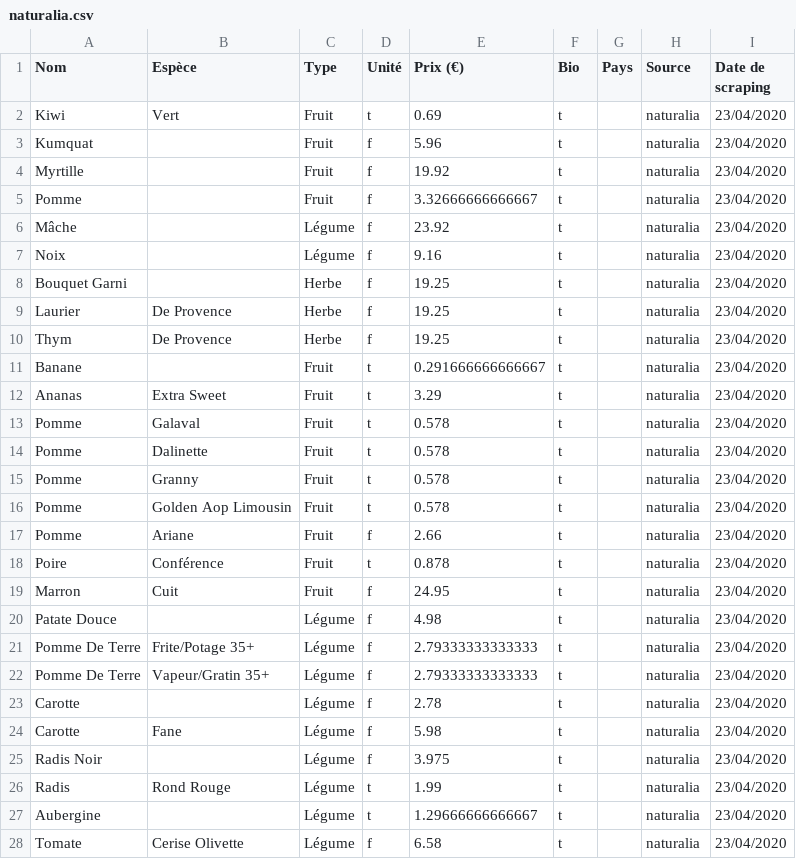
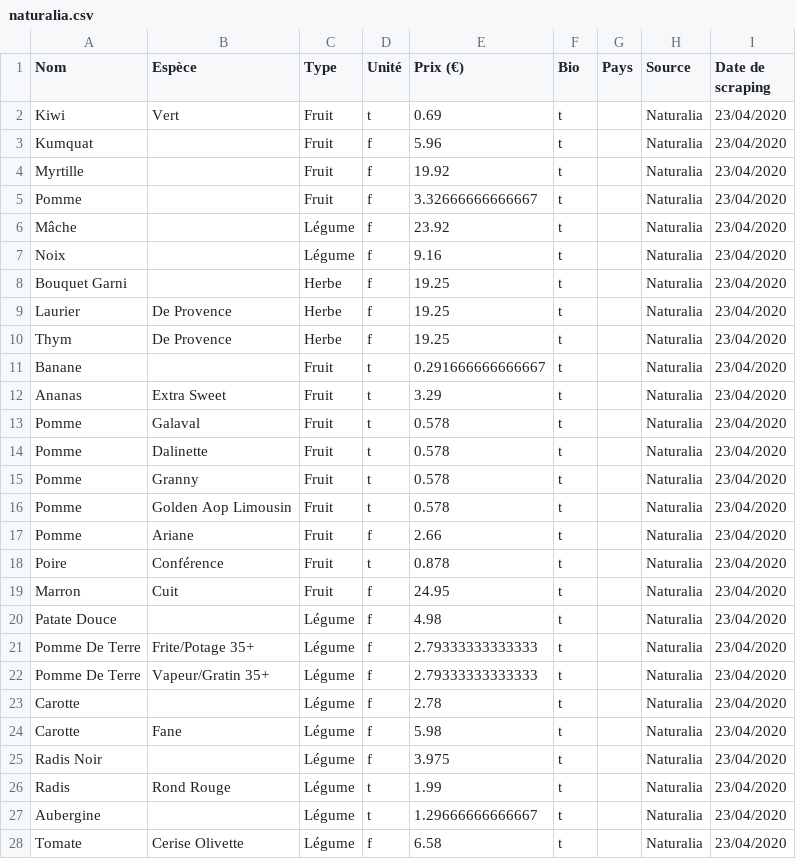
Before and after one commit to retdop/obst, a CSV file: naturalia.csv, drawn as a sheet; only a part is shown; the diff covers the shown part only.

Commit message:
updated source for naturalia

```diff
--- a/naturalia.csv
+++ b/naturalia.csv
@@ -1,28 +1,28 @@
 Nom,Espèce,Type,Unité,Prix (€),Bio,Pays,Source,Date de scraping
-Kiwi,Vert,Fruit,t,0.69,t,,naturalia,23/04/2020
-Kumquat,,Fruit,f,5.96,t,,naturalia,23/04/2020
-Myrtille,,Fruit,f,19.92,t,,naturalia,23/04/2020
-Pomme,,Fruit,f,3.32666666666667,t,,naturalia,23/04/2020
-Mâche,,Légume,f,23.92,t,,naturalia,23/04/2020
-Noix,,Légume,f,9.16,t,,naturalia,23/04/2020
-Bouquet Garni,,Herbe,f,19.25,t,,naturalia,23/04/2020
-Laurier ,De Provence,Herbe,f,19.25,t,,naturalia,23/04/2020
-Thym,De Provence,Herbe,f,19.25,t,,naturalia,23/04/2020
-Banane,,Fruit,t,0.291666666666667,t,,naturalia,23/04/2020
-Ananas,Extra Sweet,Fruit,t,3.29,t,,naturalia,23/04/2020
-Pomme,Galaval,Fruit,t,0.578,t,,naturalia,23/04/2020
-Pomme,Dalinette,Fruit,t,0.578,t,,naturalia,23/04/2020
-Pomme,Granny,Fruit,t,0.578,t,,naturalia,23/04/2020
-Pomme,Golden Aop Limousin,Fruit,t,0.578,t,,naturalia,23/04/2020
-Pomme,Ariane,Fruit,f,2.66,t,,naturalia,23/04/2020
-Poire,Conférence,Fruit,t,0.878,t,,naturalia,23/04/2020
-Marron,Cuit,Fruit,f,24.95,t,,naturalia,23/04/2020
-Patate Douce,,Légume,f,4.98,t,,naturalia,23/04/2020
-Pomme De Terre,Frite/Potage 35+,Légume,f,2.79333333333333,t,,naturalia,23/04/2020
-Pomme De Terre,Vapeur/Gratin 35+,Légume,f,2.79333333333333,t,,naturalia,23/04/2020
-Carotte,,Légume,f,2.78,t,,naturalia,23/04/2020
-Carotte,Fane,Légume,f,5.98,t,,naturalia,23/04/2020
-Radis Noir,,Légume,f,3.975,t,,naturalia,23/04/2020
-Radis,Rond Rouge,Légume,t,1.99,t,,naturalia,23/04/2020
-Aubergine,,Légume,t,1.29666666666667,t,,naturalia,23/04/2020
-Tomate,Cerise Olivette,Légume,f,6.58,t,,naturalia,23/04/2020
+Kiwi,Vert,Fruit,t,0.69,t,,Naturalia,23/04/2020
+Kumquat,,Fruit,f,5.96,t,,Naturalia,23/04/2020
+Myrtille,,Fruit,f,19.92,t,,Naturalia,23/04/2020
+Pomme,,Fruit,f,3.32666666666667,t,,Naturalia,23/04/2020
+Mâche,,Légume,f,23.92,t,,Naturalia,23/04/2020
+Noix,,Légume,f,9.16,t,,Naturalia,23/04/2020
+Bouquet Garni,,Herbe,f,19.25,t,,Naturalia,23/04/2020
+Laurier ,De Provence,Herbe,f,19.25,t,,Naturalia,23/04/2020
+Thym,De Provence,Herbe,f,19.25,t,,Naturalia,23/04/2020
+Banane,,Fruit,t,0.291666666666667,t,,Naturalia,23/04/2020
+Ananas,Extra Sweet,Fruit,t,3.29,t,,Naturalia,23/04/2020
+Pomme,Galaval,Fruit,t,0.578,t,,Naturalia,23/04/2020
+Pomme,Dalinette,Fruit,t,0.578,t,,Naturalia,23/04/2020
+Pomme,Granny,Fruit,t,0.578,t,,Naturalia,23/04/2020
+Pomme,Golden Aop Limousin,Fruit,t,0.578,t,,Naturalia,23/04/2020
+Pomme,Ariane,Fruit,f,2.66,t,,Naturalia,23/04/2020
+Poire,Conférence,Fruit,t,0.878,t,,Naturalia,23/04/2020
+Marron,Cuit,Fruit,f,24.95,t,,Naturalia,23/04/2020
+Patate Douce,,Légume,f,4.98,t,,Naturalia,23/04/2020
+Pomme De Terre,Frite/Potage 35+,Légume,f,2.79333333333333,t,,Naturalia,23/04/2020
+Pomme De Terre,Vapeur/Gratin 35+,Légume,f,2.79333333333333,t,,Naturalia,23/04/2020
+Carotte,,Légume,f,2.78,t,,Naturalia,23/04/2020
+Carotte,Fane,Légume,f,5.98,t,,Naturalia,23/04/2020
+Radis Noir,,Légume,f,3.975,t,,Naturalia,23/04/2020
+Radis,Rond Rouge,Légume,t,1.99,t,,Naturalia,23/04/2020
+Aubergine,,Légume,t,1.29666666666667,t,,Naturalia,23/04/2020
+Tomate,Cerise Olivette,Légume,f,6.58,t,,Naturalia,23/04/2020
```
Also changed, not shown: 55 edited cells elsewhere in this file.
